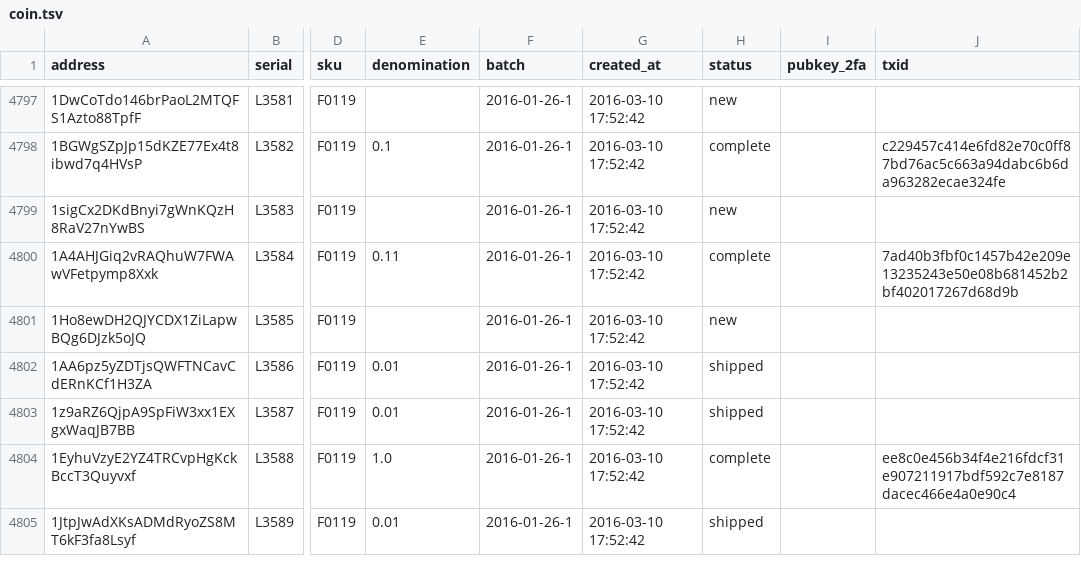
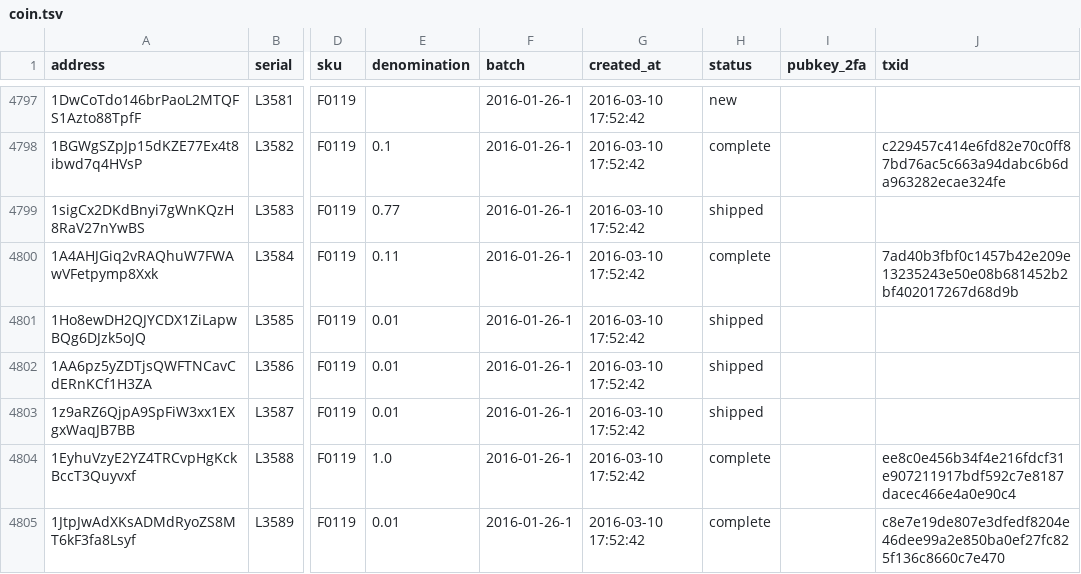
Before and after one commit to prasos/denarium-database, a TSV file: coin.tsv, drawn as a sheet; only a part is shown, gaps mark what is left out; the diff covers the shown part only; the diff names each change by its address in the sheet, - before the commit and + after, or states it on an @@ line.

Commit message:
Daily coin status update

```diff
--- a/coin.tsv
+++ b/coin.tsv
-E4799 (denomination): (empty)
+E4799 (denomination): 0.77
-H4799 (status): new
+H4799 (status): shipped
-E4801 (denomination): (empty)
+E4801 (denomination): 0.01
-H4801 (status): new
+H4801 (status): shipped
-H4805 (status): shipped
+H4805 (status): complete
-J4805 (txid): (empty)
+J4805 (txid): c8e7e19de807e3dfedf8204e46dee99a2e850ba0ef27fc825f136c8660c7e470
```
Also changed, not shown: 25 edited cells elsewhere in this file, 1 other file.
